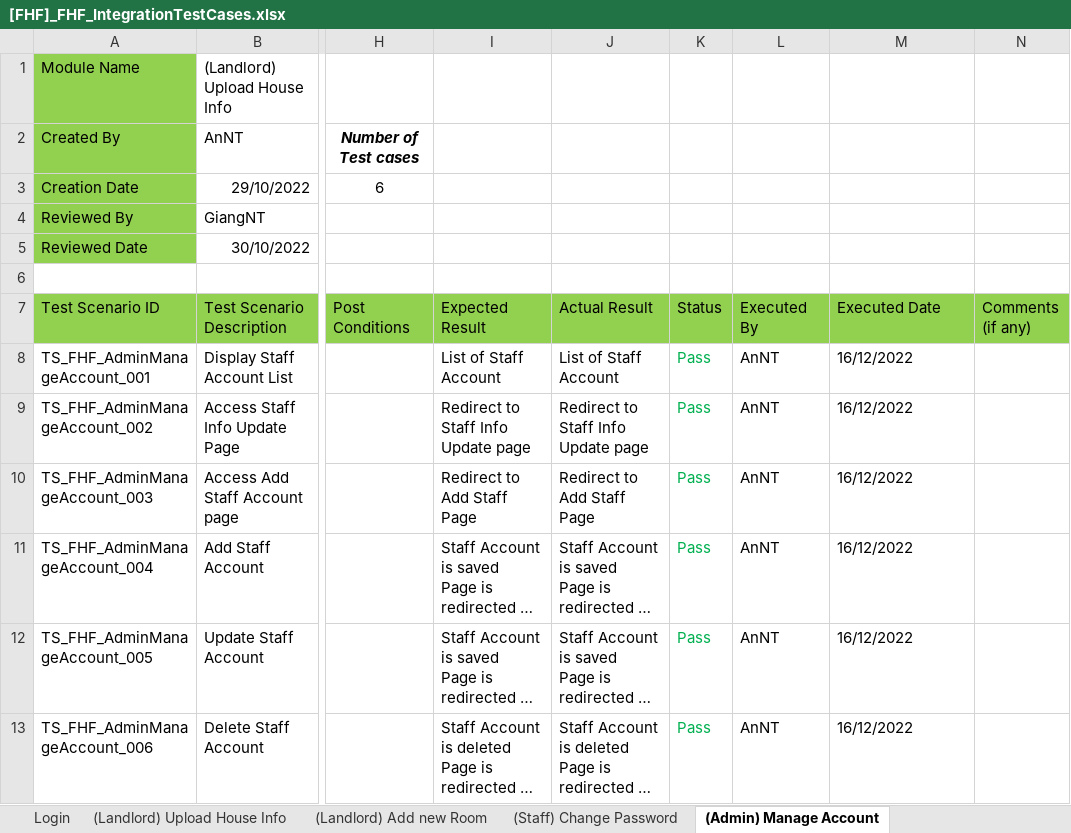
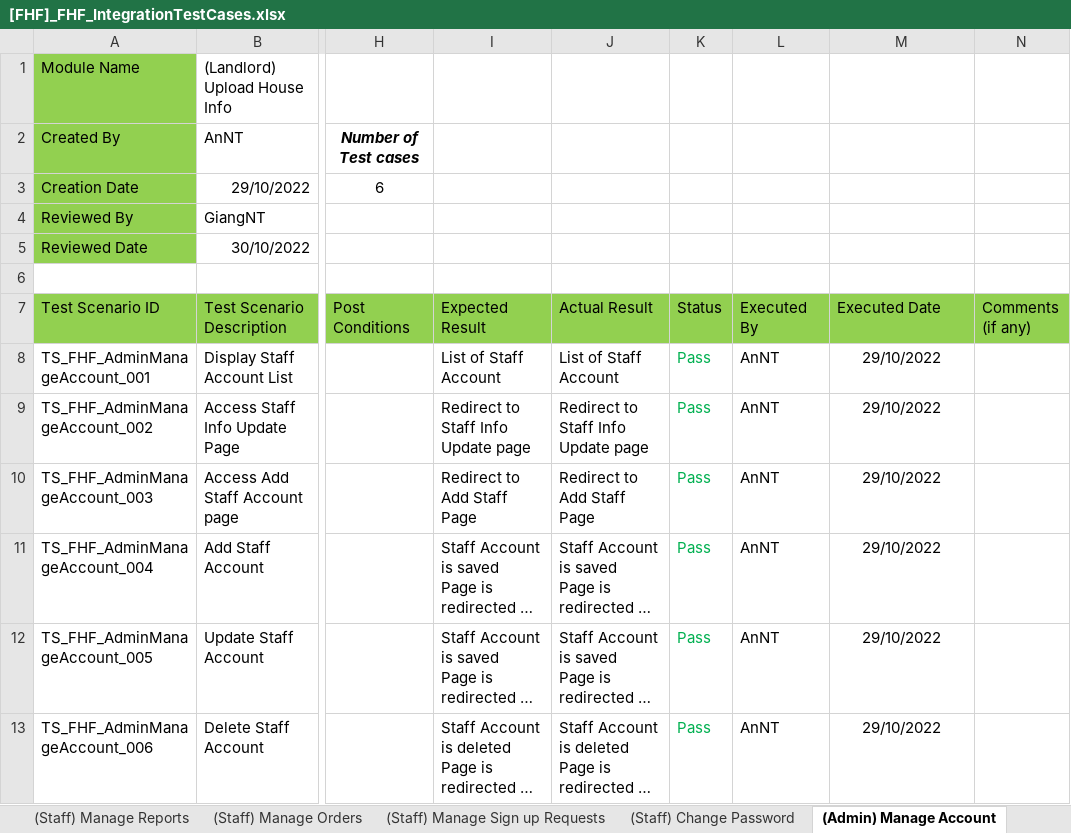
Before and after one commit to nguyenthegiang/fu-house-finder, an Excel workbook: Documentation/[FHF]_FHF_IntegrationTestCases.xlsx, sheet (Admin) Manage Account, drawn as a sheet; only a part is shown, gaps mark what is left out; long unchanged cells end in …; values as stored, in another font and other column widths than the file's, no borders; the diff names each change by its address in the sheet, - before the commit and + after, or states it on an @@ line.

```diff
--- a/Documentation/[FHF]_FHF_IntegrationTestCases.xlsx (sheet (Admin) Manage Account)
+++ b/Documentation/[FHF]_FHF_IntegrationTestCases.xlsx (sheet (Admin) Manage Account)
-sheet tab: (Landlord) Upload House Info
-sheet tab: (Landlord) Add new Room
-M8:M13 (Executed Date): 16/12/2022
+M8:M13 (Executed Date): 29/10/2022
-M8:M13 alignment: left
+M8:M13 alignment: center
```
Also changed, not shown: sheet (Landlord) Manage Rooms, sheet (Landlord) Manage Houses, sheet Cover, other sheet tabs.
